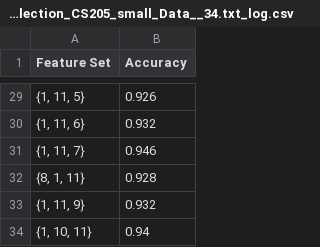
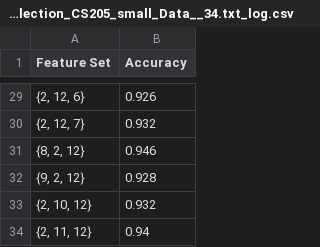
Before and after one commit to parthshinde1221/CS205-Proj2, a CSV file: forward_selection_CS205_small_Data__34.txt_log.csv, drawn as a sheet; only a part is shown, gaps mark what is left out; the diff covers the shown part only.

```diff
--- a/forward_selection_CS205_small_Data__34.txt_log.csv
+++ b/forward_selection_CS205_small_Data__34.txt_log.csv
@@ -29,6 +29,6 @@ Feature Set,Accuracy
-"{1, 11, 5}",0.926
-"{1, 11, 6}",0.932
-"{1, 11, 7}",0.946
-"{8, 1, 11}",0.928
-"{1, 11, 9}",0.932
-"{1, 10, 11}",0.94
+"{2, 12, 6}",0.926
+"{2, 12, 7}",0.932
+"{8, 2, 12}",0.946
+"{9, 2, 12}",0.928
+"{2, 10, 12}",0.932
+"{2, 11, 12}",0.94
```
Also changed, not shown: 1 added row, 1 removed row and 26 edited cells elsewhere in this file, backward_elimination_CS205_large_Data__41.txt_log.csv, backward_elimination_CS205_small_Data__34.txt_log.csv, 10 other files.
